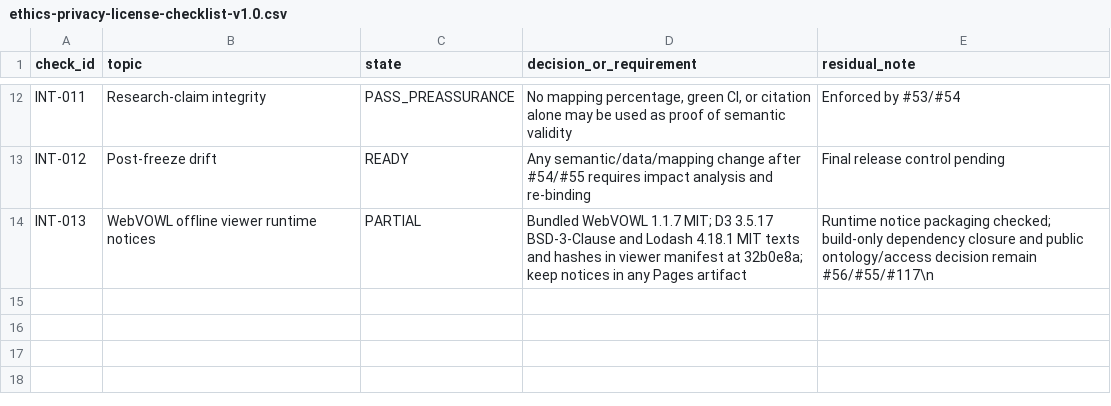
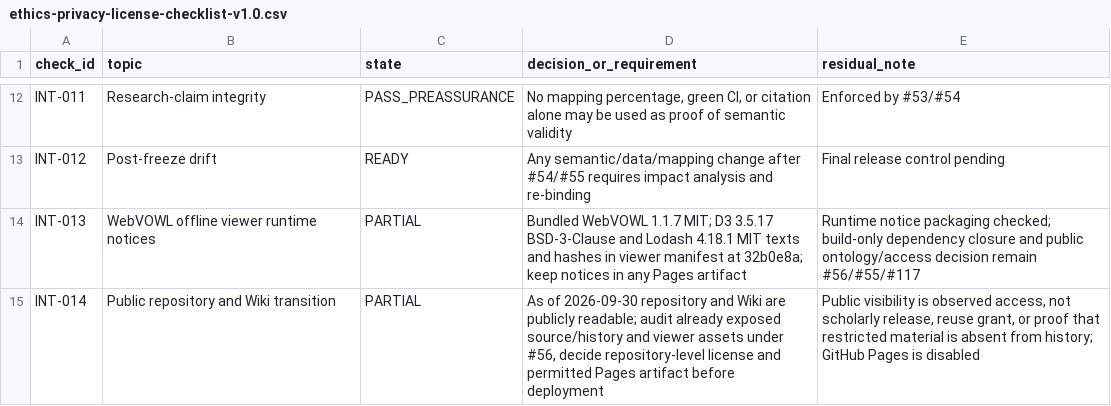
Before and after one commit to ArazSaieArasi3/SemRisk, a CSV file: evaluation/integrity/ethics-privacy-license-checklist-v1.0.csv, drawn as a sheet; only a part is shown, gaps mark what is left out.

Commit message:
Reconcile public Wiki access and eight-page source parity (#121 #56)

```diff
--- a/evaluation/integrity/ethics-privacy-license-checklist-v1.0.csv
+++ b/evaluation/integrity/ethics-privacy-license-checklist-v1.0.csv
@@ -13,2 +13,3 @@ INT-011,Research-claim integrity,PASS_PREASSURANCE,"No mapping percentage, green
 INT-012,Post-freeze drift,READY,"Any semantic/data/mapping change after #54/#55 requires impact analysis and re-binding","Final release control pending"
-INT-013,WebVOWL offline viewer runtime notices,PARTIAL,"Bundled WebVOWL 1.1.7 MIT; D3 3.5.17 BSD-3-Clause and Lodash 4.18.1 MIT texts and hashes in viewer manifest at 32b0e8a; keep notices in any Pages artifact","Runtime notice packaging checked; build-only dependency closure and public ontology/access decision remain #56/#55/#117"\n
+INT-013,WebVOWL offline viewer runtime notices,PARTIAL,"Bundled WebVOWL 1.1.7 MIT; D3 3.5.17 BSD-3-Clause and Lodash 4.18.1 MIT texts and hashes in viewer manifest at 32b0e8a; keep notices in any Pages artifact","Runtime notice packaging checked; build-only dependency closure and public ontology/access decision remain #56/#55/#117"
+INT-014,Public repository and Wiki transition,PARTIAL,"As of 2026-09-30 repository and Wiki are publicly readable; audit already exposed source/history and viewer assets under #56, decide repository-level license and permitted Pages artifact before deployment","Public visibility is observed access, not scholarly release, reuse grant, or proof that restricted material is absent from history; GitHub Pages is disabled"
```
Also changed, not shown: 14 other files.
